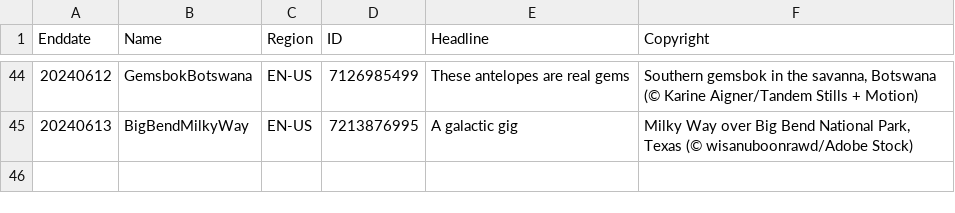
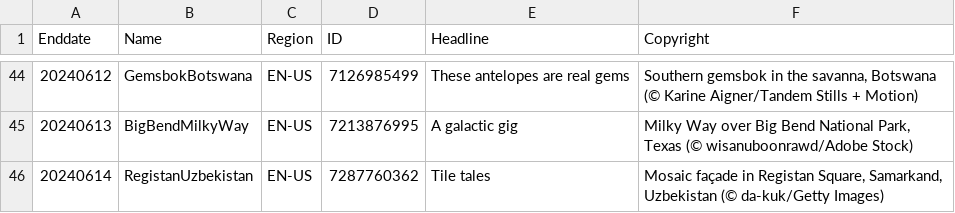
Before and after one commit to tauyoungsama/imageArchive, a CSV file: metadata/EN-US.csv, drawn as a sheet; only a part is shown, gaps mark what is left out.

```diff
--- a/metadata/EN-US.csv
+++ b/metadata/EN-US.csv
@@ -45 +45,2 @@ Enddate,Name,Region,ID,Headline,Copyright
 20240613,BigBendMilkyWay,EN-US,7213876995,"A galactic gig","Milky Way over Big Bend National Park, Texas (© wisanuboonrawd/Adobe Stock)"
+20240614,RegistanUzbekistan,EN-US,7287760362,"Tile tales","Mosaic façade in Registan Square, Samarkand, Uzbekistan (© da-kuk/Getty Images)"
```
Also changed, not shown: metadata/EN-GB.csv, metadata/EN-IN.csv, 11 other files.
